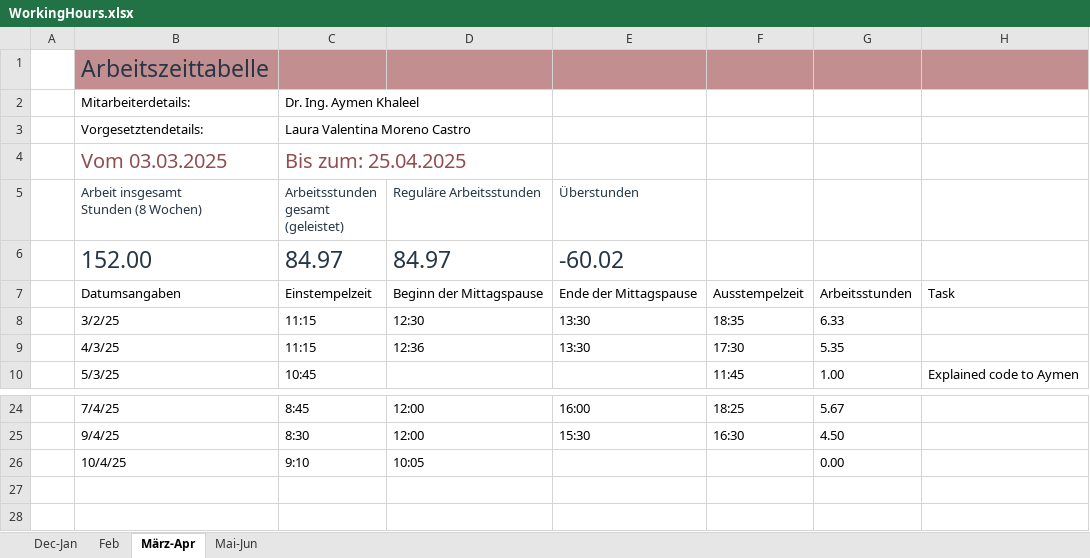
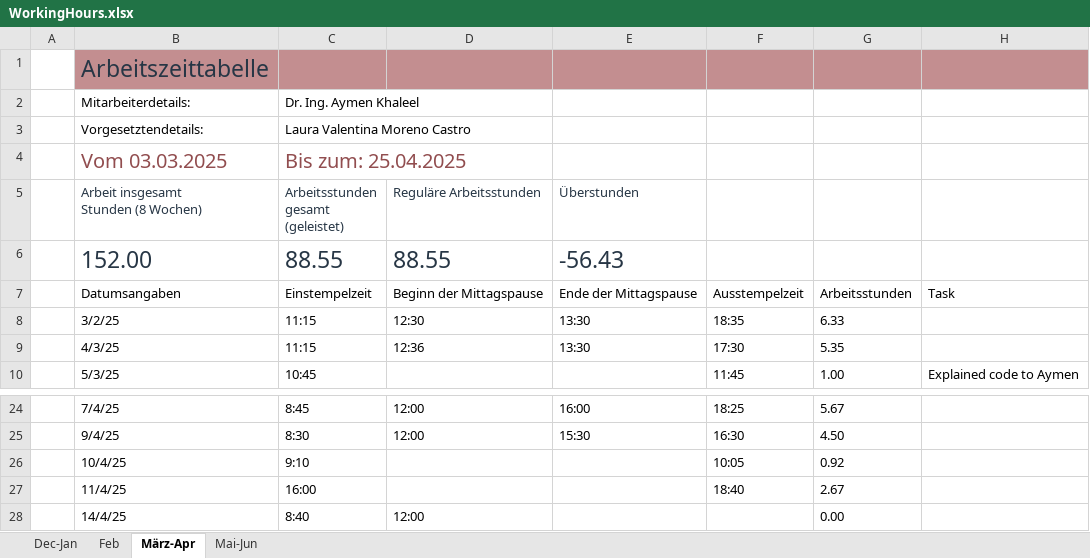
Before and after one commit to lauravmorenoc/DKS, an Excel workbook: WorkingHours.xlsx, sheet März-Apr, drawn as a sheet; only a part is shown, gaps mark what is left out; values as stored, in another font and other column widths than the file's, no borders; table styles not drawn; the diff names each change by its address in the sheet, - before the commit and + after, or states it on an @@ line.

```diff
--- a/WorkingHours.xlsx (sheet März-Apr)
+++ b/WorkingHours.xlsx (sheet März-Apr)
-C6: 84.97
+C6: 88.55
-D6 (Reguläre Arbeitsstunden): 84.97
+D6 (Reguläre Arbeitsstunden): 88.55
-E6 (Überstunden): -60.02
+E6 (Überstunden): -56.43
-D26 (Reguläre Arbeitsstunden): 10:05
+D26 (Reguläre Arbeitsstunden): (empty)
-F26: (empty)
+F26: 10:05
-G26: 0.00
+G26: 0.92
+row 27:  | 11/4/25 | 16:00 |  |  | 18:40 | 2.67
+row 28:  | 14/4/25 | 8:40 | 12:00 |  |  | 0.00
```
Also changed, not shown: sheet Mai-Jun, 7 other files.
